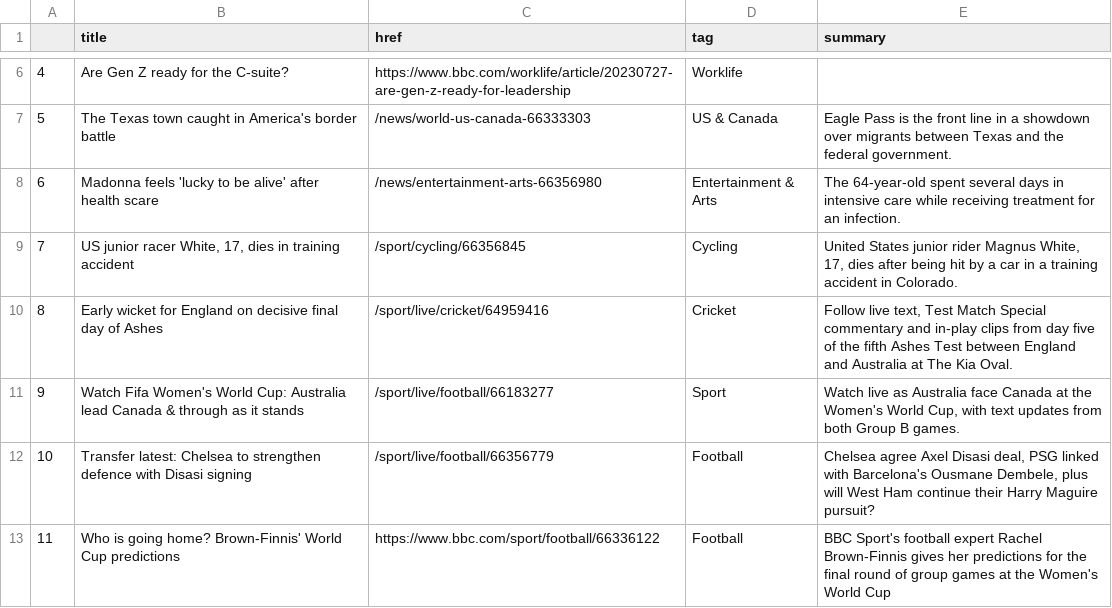
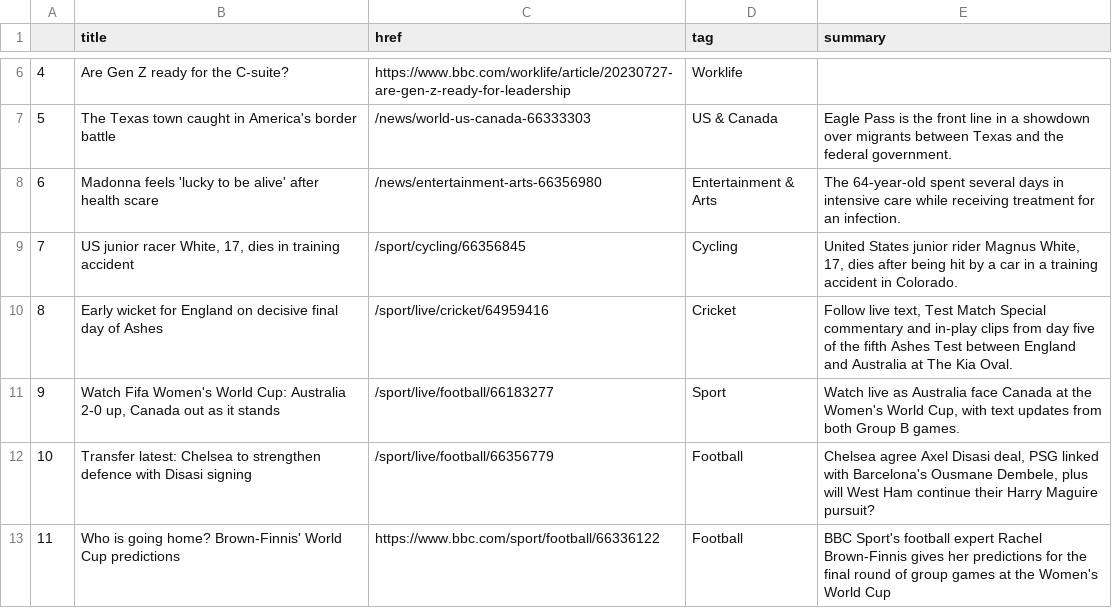
Before and after one commit to marypasciak/automatic-scraper, a CSV file: bbc-headlines.csv, drawn as a sheet; only a part is shown, gaps mark what is left out.

```diff
--- a/bbc-headlines.csv
+++ b/bbc-headlines.csv
@@ -10,3 +10,3 @@
 8,Early wicket for England on decisive final day of Ashes,/sport/live/cricket/64959416,Cricket,"Follow live text, Test Match Special commentary and in-play clips from day five of the fifth Ashes Test between England and Australia at The Kia Oval."
-9,Watch Fifa Women's World Cup: Australia lead Canada & through as it stands,/sport/live/football/66183277,Sport,"Watch live as Australia face Canada at the Women's World Cup, with text updates from both Group B games."
+9,"Watch Fifa Women's World Cup: Australia 2-0 up, Canada out as it stands",/sport/live/football/66183277,Sport,"Watch live as Australia face Canada at the Women's World Cup, with text updates from both Group B games."
 10,Transfer latest: Chelsea to strengthen defence with Disasi signing,/sport/live/football/66356779,Football,"Chelsea agree Axel Disasi deal, PSG linked with Barcelona's Ousmane Dembele, plus will West Ham continue their Harry Maguire pursuit?"
```
